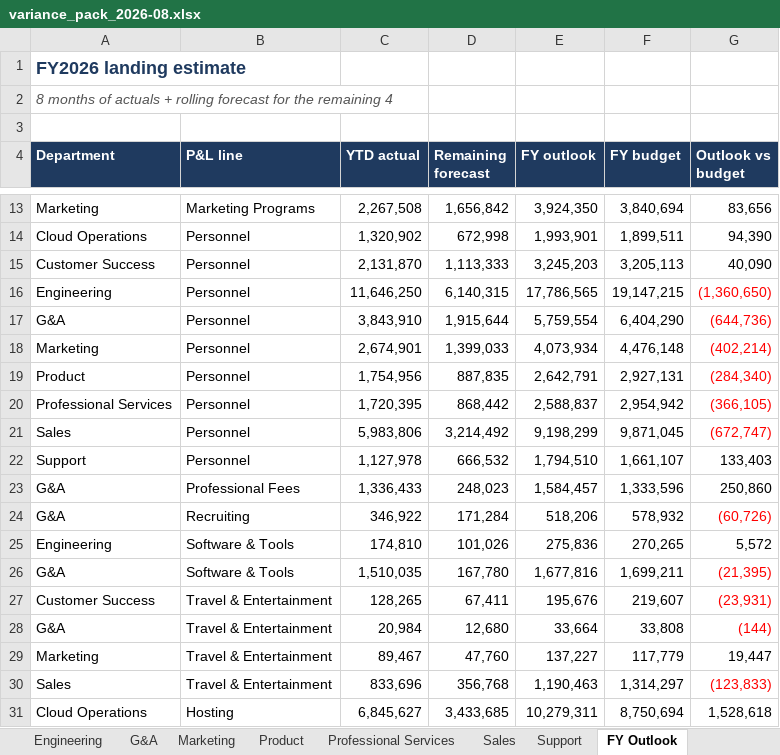
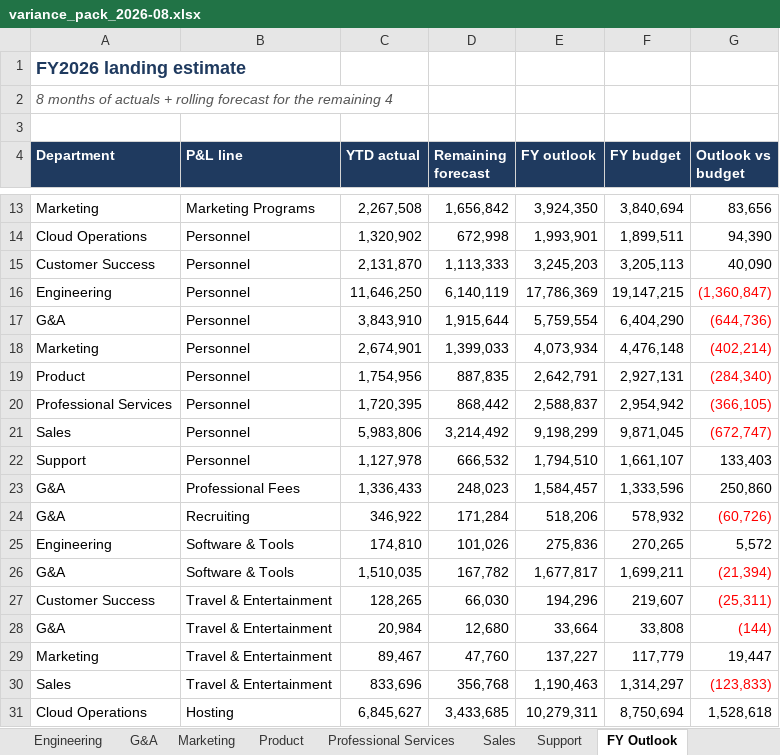
Before and after one commit to eziquiolobao/FPA-ML-Forecast, an Excel workbook: reports/variance_pack_2026-08.xlsx, sheet FY Outlook, drawn as a sheet; only a part is shown, gaps mark what is left out; values as stored, in another font and other column widths than the file's, no borders; the diff names each change by its address in the sheet, - before the commit and + after, or states it on an @@ line.

```diff
--- a/reports/variance_pack_2026-08.xlsx (sheet FY Outlook)
+++ b/reports/variance_pack_2026-08.xlsx (sheet FY Outlook)
-D16 (Remaining forecast): 6,140,315
+D16 (Remaining forecast): 6,140,119
-E16 (FY outlook): 17,786,565
+E16 (FY outlook): 17,786,369
-G16 (Outlook vs budget): (1,360,650)
+G16 (Outlook vs budget): (1,360,847)
-D26 (Remaining forecast): 167,780
+D26 (Remaining forecast): 167,782
-E26 (FY outlook): 1,677,816
+E26 (FY outlook): 1,677,817
-G26 (Outlook vs budget): (21,395)
+G26 (Outlook vs budget): (21,394)
-D27 (Remaining forecast): 67,411
+D27 (Remaining forecast): 66,030
-E27 (FY outlook): 195,676
+E27 (FY outlook): 194,296
-G27 (Outlook vs budget): (23,931)
+G27 (Outlook vs budget): (25,311)
```
Also changed, not shown: sheet Summary, 21 other files.
